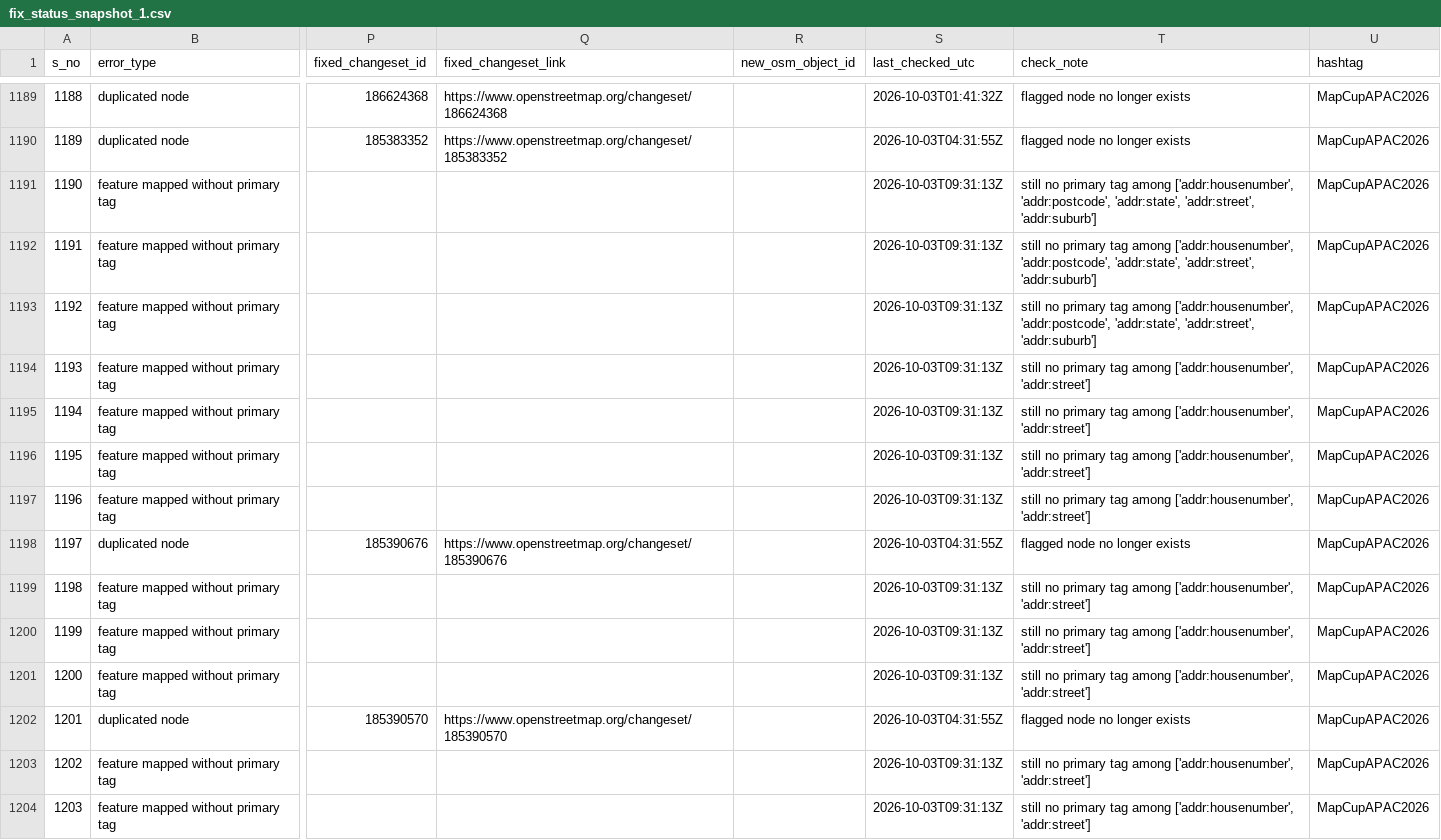
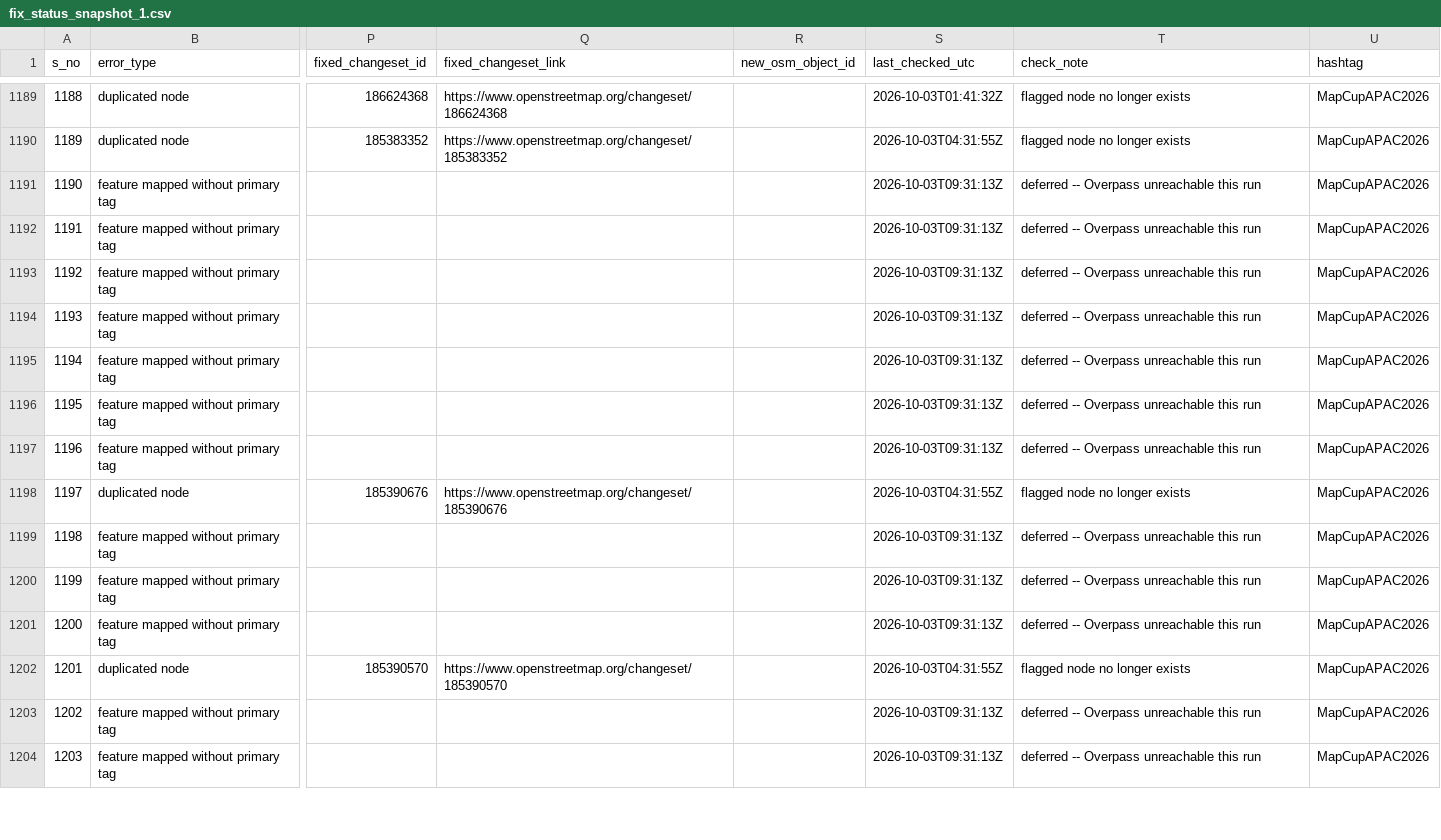
Before and after one commit to KingVik-Planet/MapCupAsia_OSM_QC_Fix_Tracker, a CSV file: data/fix_status_snapshot_1.csv, drawn as a sheet; only a part is shown, gaps mark what is left out; the diff covers the shown part only; the diff names each change by its address in the sheet, - before the commit and + after, or states it on an @@ line.

```diff
--- a/data/fix_status_snapshot_1.csv
+++ b/data/fix_status_snapshot_1.csv
-T1191:T1193 (check_note): still no primary tag among ['addr:housenumber', 'addr:postcode', 'addr:state', 'addr:street', 'addr:suburb']
+T1191:T1193 (check_note): deferred -- Overpass unreachable this run
-T1194:T1197 (check_note): still no primary tag among ['addr:housenumber', 'addr:street']
+T1194:T1197 (check_note): deferred -- Overpass unreachable this run
-T1199:T1201 (check_note): still no primary tag among ['addr:housenumber', 'addr:street']
+T1199:T1201 (check_note): deferred -- Overpass unreachable this run
-T1203:T1204 (check_note): still no primary tag among ['addr:housenumber', 'addr:street']
+T1203:T1204 (check_note): deferred -- Overpass unreachable this run
```
Also changed, not shown: 125 edited cells elsewhere in this file.
